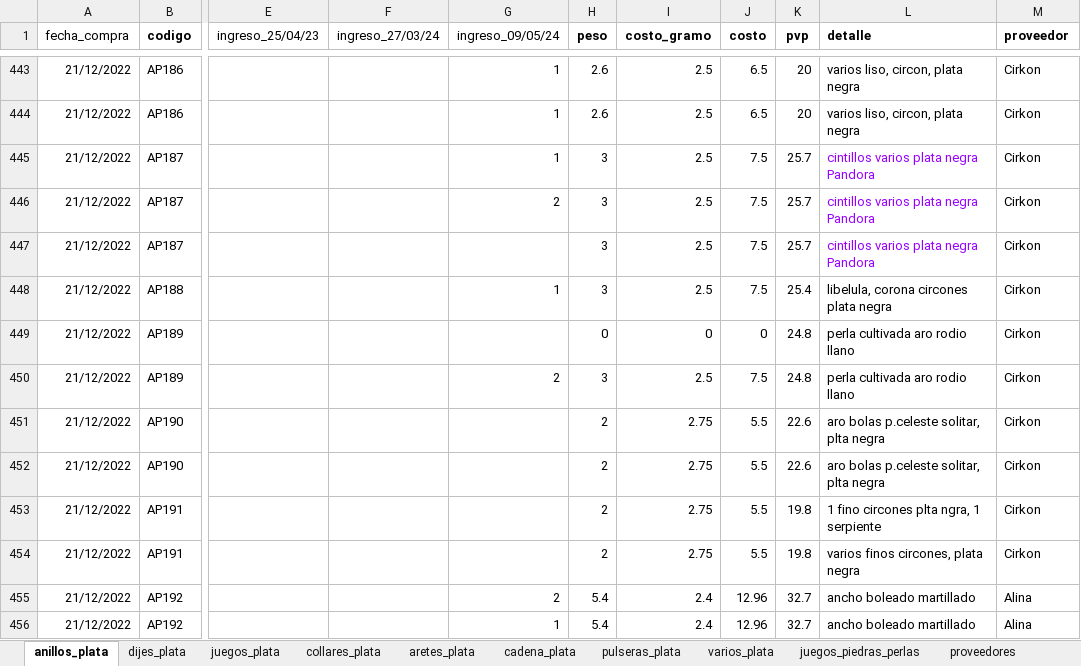
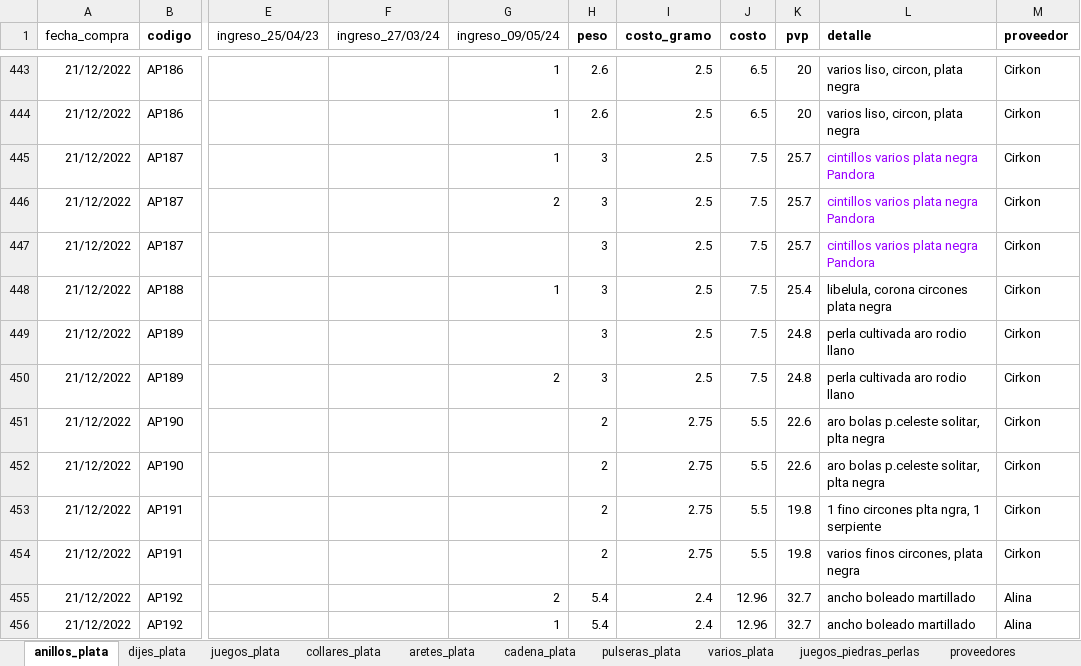
Before and after one commit to edu-marin/django_storefront, an Excel workbook: data_migration/data/ingreso_joyas_plata.xlsx, sheet anillos_plata, drawn as a sheet; only a part is shown, gaps mark what is left out; values as stored, in another font and other column widths than the file's, no borders; charts and pictures not drawn; the diff names each change by its address in the sheet, - before the commit and + after, or states it on an @@ line.

Commit message:
ingresos plata clean

```diff
--- a/data_migration/data/ingreso_joyas_plata.xlsx (sheet anillos_plata)
+++ b/data_migration/data/ingreso_joyas_plata.xlsx (sheet anillos_plata)
-H449 (peso): 0
+H449 (peso): 3
-I449 (costo_gramo): 0
+I449 (costo_gramo): 2.5
-J449 (costo): 0
+J449 (costo): 7.5
```
Also changed, not shown: sheet dijes_plata, sheet pulseras_plata, sheet aretes_plata, sheet collares_plata, formulas that keep their value, 1 other file.
